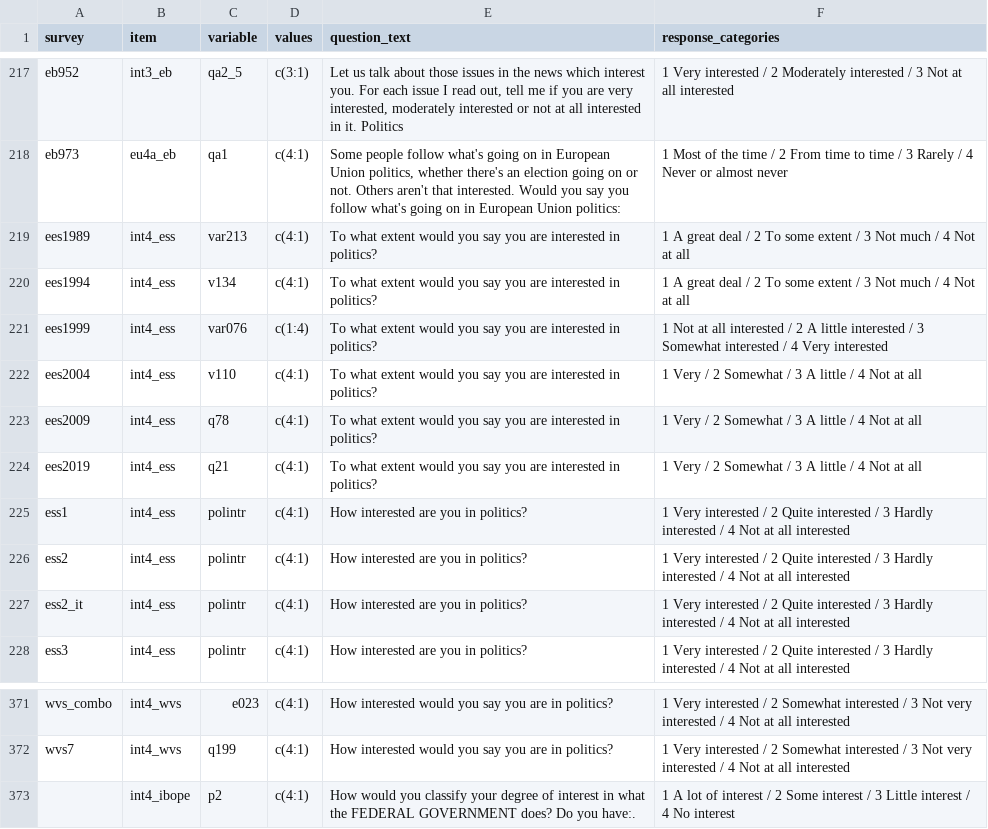
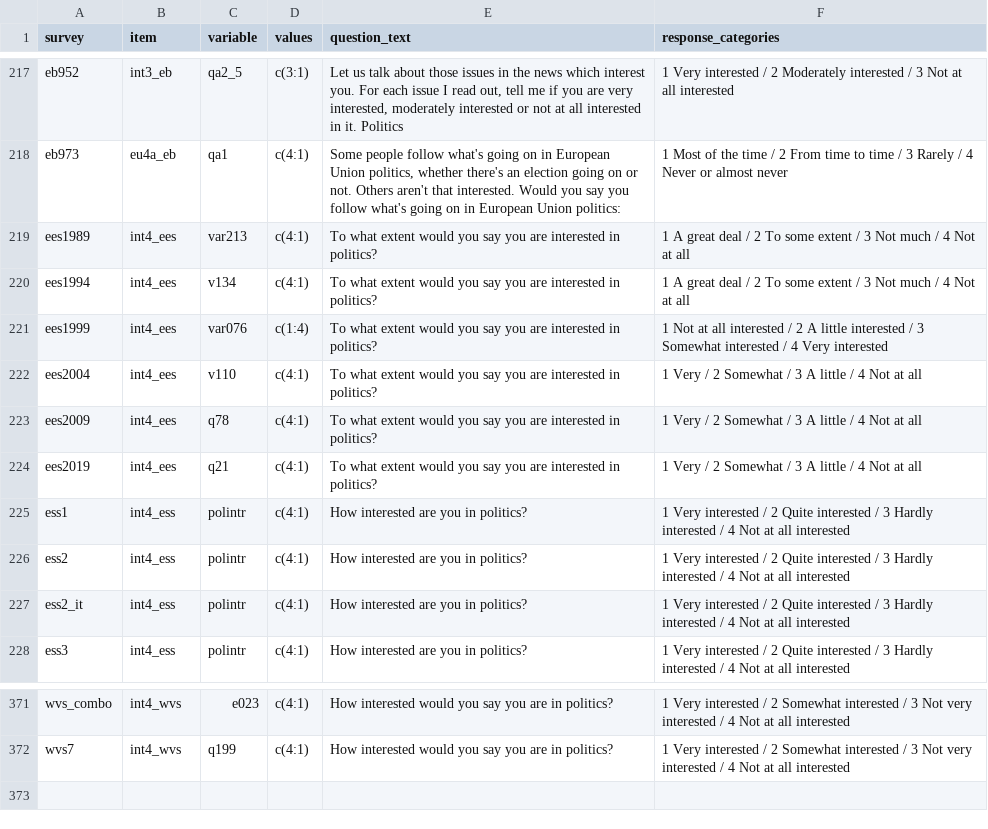
Before and after one commit to fsolt/dcpo_macrointerest, a CSV file: data-raw/surveys_interest.csv, drawn as a sheet; only a part is shown, gaps mark what is left out.

Commit message:
fix ees items

```diff
--- a/data-raw/surveys_interest.csv
+++ b/data-raw/surveys_interest.csv
@@ -218,8 +218,8 @@ eb952,int3_eb,qa2_5,c(3:1),"Let us talk about those issues in the news which int
 eb973,eu4a_eb,qa1,c(4:1),"Some people follow what's going on in European Union politics, whether there's an election going on or not. Others aren't that interested. Would you say you follow what's going on in European Union politics: ",1 Most of the time / 2 From time to time / 3 Rarely / 4 Never or almost never
-ees1989,int4_ess,var213,c(4:1),To what extent would you say you are interested in politics?,1 A great deal / 2 To some extent / 3 Not much / 4 Not at all
-ees1994,int4_ess,v134,c(4:1),To what extent would you say you are interested in politics?,1 A great deal / 2 To some extent / 3 Not much / 4 Not at all
-ees1999,int4_ess,var076,c(1:4),To what extent would you say you are interested in politics?,1 Not at all interested / 2 A little interested / 3 Somewhat interested / 4 Very interested
-ees2004,int4_ess,v110,c(4:1),To what extent would you say you are interested in politics?,1 Very / 2 Somewhat / 3 A little / 4 Not at all
-ees2009,int4_ess,q78,c(4:1),To what extent would you say you are interested in politics?,1 Very / 2 Somewhat / 3 A little / 4 Not at all
-ees2019,int4_ess,q21,c(4:1),To what extent would you say you are interested in politics?,1 Very / 2 Somewhat / 3 A little / 4 Not at all
+ees1989,int4_ees,var213,c(4:1),To what extent would you say you are interested in politics?,1 A great deal / 2 To some extent / 3 Not much / 4 Not at all
+ees1994,int4_ees,v134,c(4:1),To what extent would you say you are interested in politics?,1 A great deal / 2 To some extent / 3 Not much / 4 Not at all
+ees1999,int4_ees,var076,c(1:4),To what extent would you say you are interested in politics?,1 Not at all interested / 2 A little interested / 3 Somewhat interested / 4 Very interested
+ees2004,int4_ees,v110,c(4:1),To what extent would you say you are interested in politics?,1 Very / 2 Somewhat / 3 A little / 4 Not at all
+ees2009,int4_ees,q78,c(4:1),To what extent would you say you are interested in politics?,1 Very / 2 Somewhat / 3 A little / 4 Not at all
+ees2019,int4_ees,q21,c(4:1),To what extent would you say you are interested in politics?,1 Very / 2 Somewhat / 3 A little / 4 Not at all
 ess1,int4_ess,polintr,c(4:1),How interested  are you in politics?,1 Very interested / 2 Quite interested / 3 Hardly interested / 4 Not at all interested
@@ -372,2 +372 @@ wvs_combo,int4_wvs,e023,c(4:1),How interested would you say you are in politics?
 wvs7,int4_wvs,q199,c(4:1),How interested would you say you are in politics?,1 Very interested / 2 Somewhat interested  / 3 Not very interested  / 4 Not at all interested
-,int4_ibope,p2,c(4:1),How would you classify your degree of interest in what the FEDERAL GOVERNMENT does? Do you have:.,1 A lot of interest / 2 Some interest / 3 Little interest / 4 No interest
```
